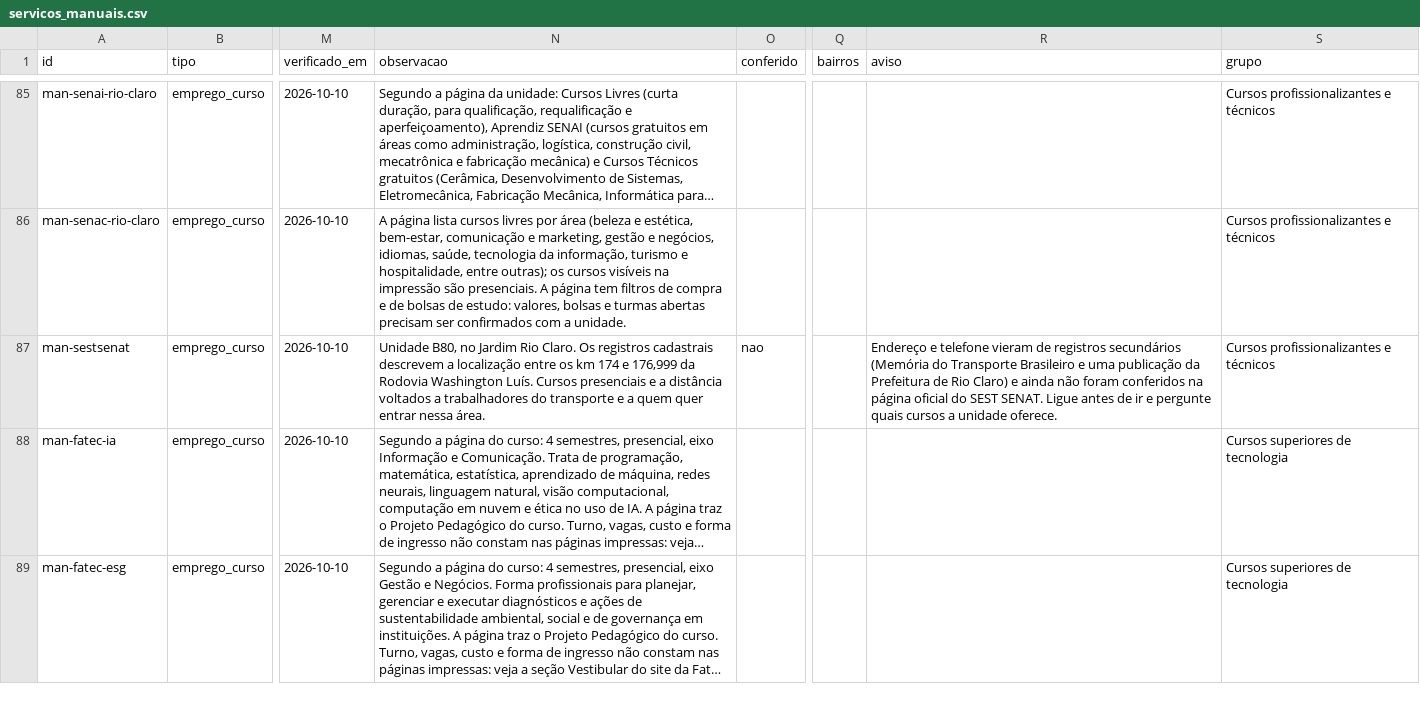
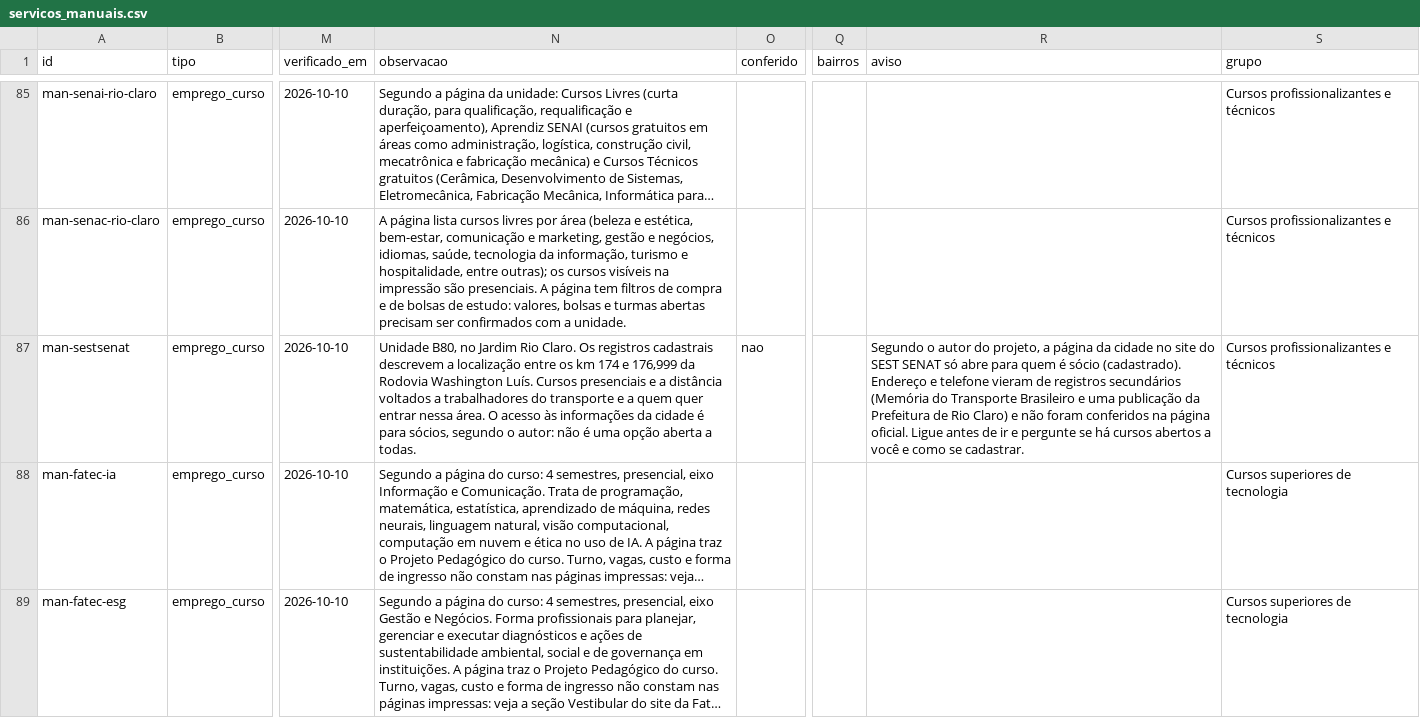
Before and after one commit to vladimirsejas/MISM3, a CSV file: catalogo/servicos_manuais.csv, drawn as a sheet; only a part is shown, gaps mark what is left out; long unchanged cells end in …; the diff names each change by its address in the sheet, - before the commit and + after, or states it on an @@ line.

```diff
--- a/catalogo/servicos_manuais.csv
+++ b/catalogo/servicos_manuais.csv
-N87 (observacao): …nessa área.
+N87 (observacao): …nessa área. O acesso às informações da cidade é para sócios, segundo o autor: não é uma opção aberta a todas.
-R87 (aviso): Endereço e telefone vieram de registros secundários (Memória do Transporte Brasileiro e uma publicação da Prefeitura de Rio Claro) e ainda não foram conferidos na página oficial do SEST SENAT. Ligue antes de ir e pergunte quais cursos a unidade oferece.
+R87 (aviso): Segundo o autor do projeto, a página da cidade no site do SEST SENAT só abre para quem é sócio (cadastrado). Endereço e telefone vieram de registros secundários (Memória do Transporte Brasileiro e uma publicação da Prefeitura de Rio Claro) e não foram conferidos na página oficial. Ligue antes de ir e pergunte se há cursos abertos a você e como se cadastrar.
```
Also changed, not shown: 4 other files.
